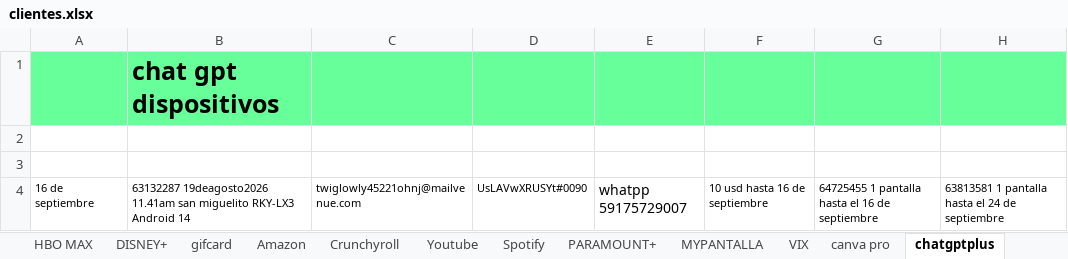
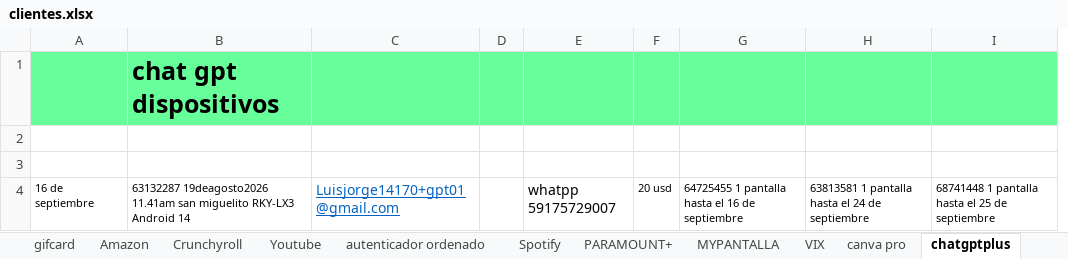
Before and after one commit to andresperea4215-beep/netflix-server, an Excel workbook: clientes.xlsx, sheet chatgptplus, drawn as a sheet; values as stored, in another font and other column widths than the file's, no borders; removed rows and columns are numbered as before the commit, all else as after; the diff names each change by its address in the sheet, - before the commit and + after, or states it on an @@ line.

```diff
--- a/clientes.xlsx (sheet chatgptplus)
+++ b/clientes.xlsx (sheet chatgptplus)
-column C, row 4: twiglowly45221ohnj@mailvenue.com
-column D, row 4: UsLAVwXRUSYt#0090
+column C, row 4: Luisjorge14170+gpt01@gmail.com
+column D, empty
-column F, row 4: 10 usd hasta 16 de septiembre
+column F, row 4: 20 usd
+column I, row 4: 68741448 1 pantalla hasta el 25 de septiembre
```
Also changed, not shown: sheet Youtube, sheet VIX, sheet NETFLIX, sheet Spotify, sheet autenticador ordenado, sheet HBO MAX, 3 more sheets, other sheet tabs, charts or pictures.
